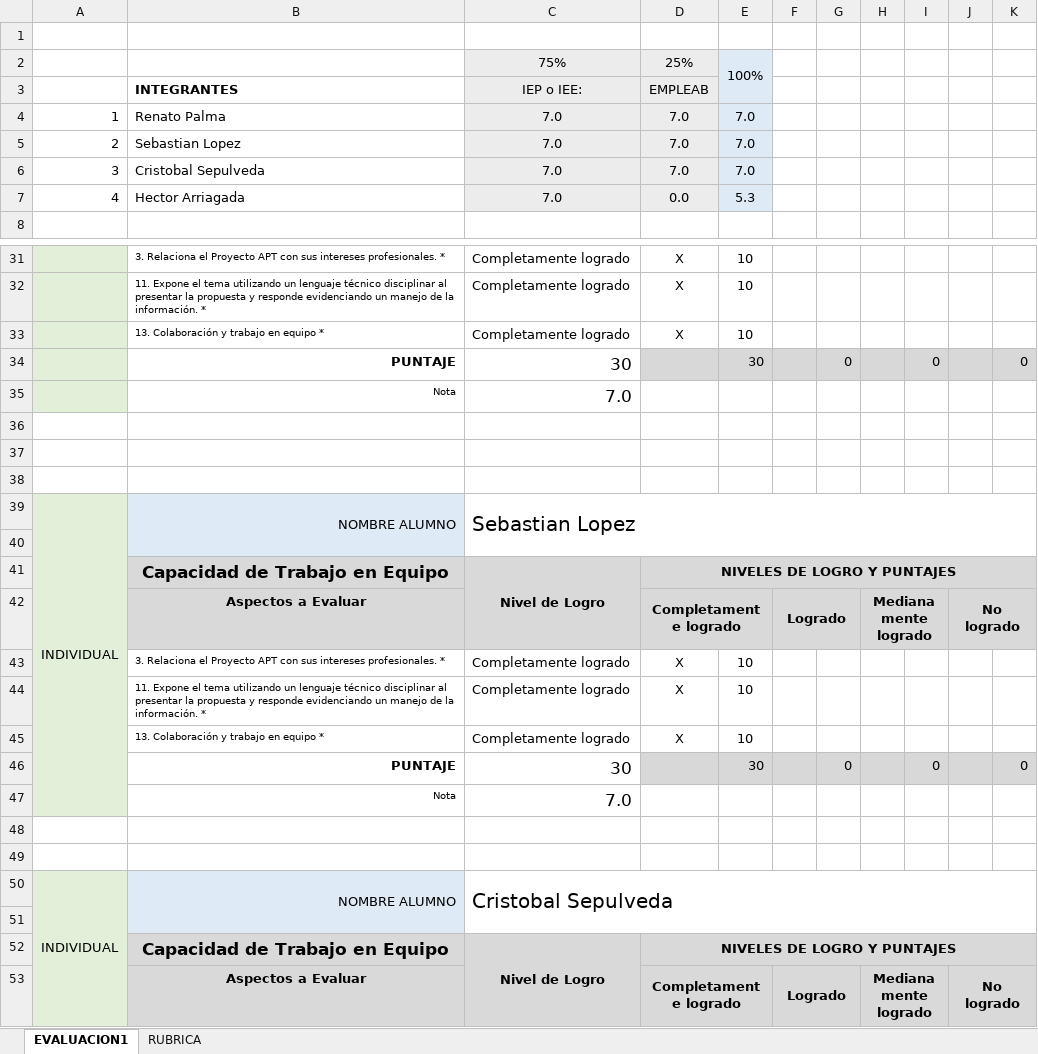
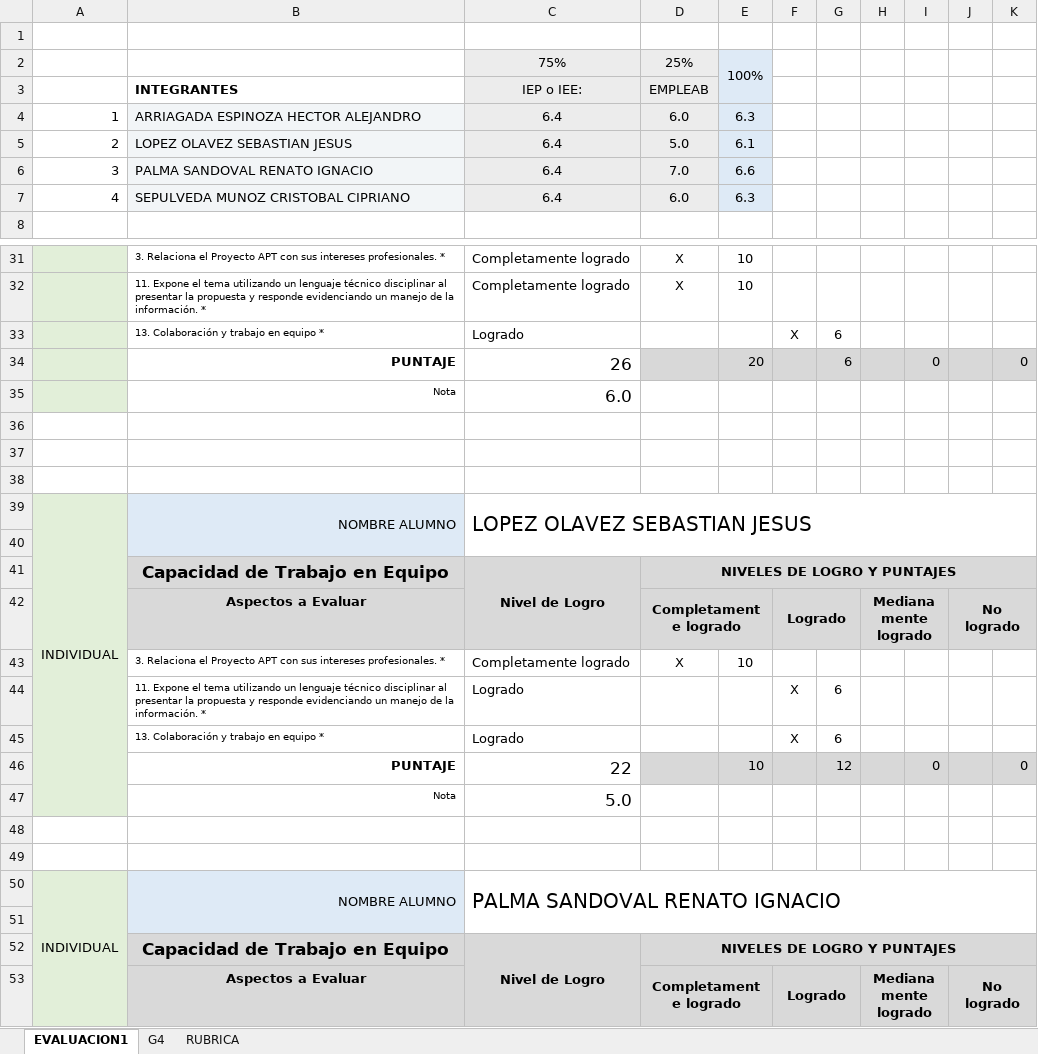
Before and after one commit to Dashaketa/PTY4614_800D_Fut.ai, an Excel workbook: Fase 1/Evidencias Grupales/PLANILLA DE EVALUACIÓN FASE 1.xlsx, sheet EVALUACION1, drawn as a sheet; only a part is shown, gaps mark what is left out; values as stored, in another font and other column widths than the file's, no borders; conditional formats not drawn; removed rows and columns are numbered as before the commit, all else as after; the diff covers the shown part only; the diff names each change by its address in the sheet, - before the commit and + after, or states it on an @@ line.

```diff
--- a/Fase 1/Evidencias Grupales/PLANILLA DE EVALUACIÓN FASE 1.xlsx (sheet EVALUACION1)
+++ b/Fase 1/Evidencias Grupales/PLANILLA DE EVALUACIÓN FASE 1.xlsx (sheet EVALUACION1)
+sheet tab: G4
-row 4: 1 | Renato Palma | 7.0 | 7.0 | 7.0
-row 5: 2 | Sebastian Lopez | 7.0 | 7.0 | 7.0
+row 4: 1 | ARRIAGADA ESPINOZA HECTOR ALEJANDRO | 6.4 | 6.0 | 6.3
+row 5: 2 | LOPEZ OLAVEZ SEBASTIAN JESUS | 6.4 | 5.0 | 6.1
-B6: Cristobal Sepulveda
+B6: PALMA SANDOVAL RENATO IGNACIO
-B6 fill: none
+B6 fill: #F2F5F7
-C6: 7.0
+C6: 6.4
-E6: 7.0
+E6: 6.6
-row 7: 4 | Hector Arriagada | 7.0 | 0.0 | 5.3
+row 7: 4 | SEPULVEDA MUNOZ CRISTOBAL CIPRIANO | 6.4 | 6.0 | 6.3
@@ row 33 moved to row 67: 13. Colaboración y trabajo en equipo * @@
-row 34:  | PUNTAJE | 30 |  | 30 |  | 0 |  | 0 |  | 0
-row 35:  | Nota | 7.0
+row 33:  | 13. Colaboración y trabajo en equipo * | Logrado |  |  | X | 6
+row 34:  | PUNTAJE | 26 |  | 20 |  | 6 |  | 0 |  | 0
+row 35:  | Nota | 6.0
-C39: Sebastian Lopez
+C39: LOPEZ OLAVEZ SEBASTIAN JESUS
-row 44:  | 11. Expone el tema utilizando un lenguaje técnico disciplinar al presentar la propuesta y responde evidenciando un manejo de la información. * | Completamente logrado | X | 10
-row 45:  | 13. Colaboración y trabajo en equipo * | Completamente logrado | X | 10
-row 46:  | PUNTAJE | 30 |  | 30 |  | 0 |  | 0 |  | 0
-row 47:  | Nota | 7.0
+row 44:  | 11. Expone el tema utilizando un lenguaje técnico disciplinar al presentar la propuesta y responde evidenciando un manejo de la información. * | Logrado |  |  | X | 6
+row 45:  | 13. Colaboración y trabajo en equipo * | Logrado |  |  | X | 6
+row 46:  | PUNTAJE | 22 |  | 10 |  | 12 |  | 0 |  | 0
+row 47:  | Nota | 5.0
-C50: Cristobal Sepulveda
+C50: PALMA SANDOVAL RENATO IGNACIO
```
Also changed, not shown: 13 added rows, 3 removed rows and 5 edited cells elsewhere in this sheet.
